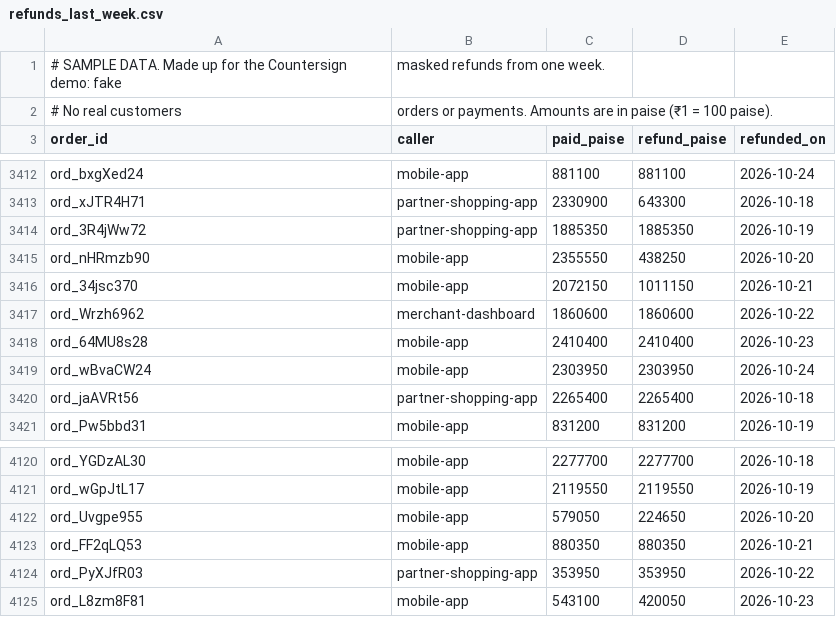
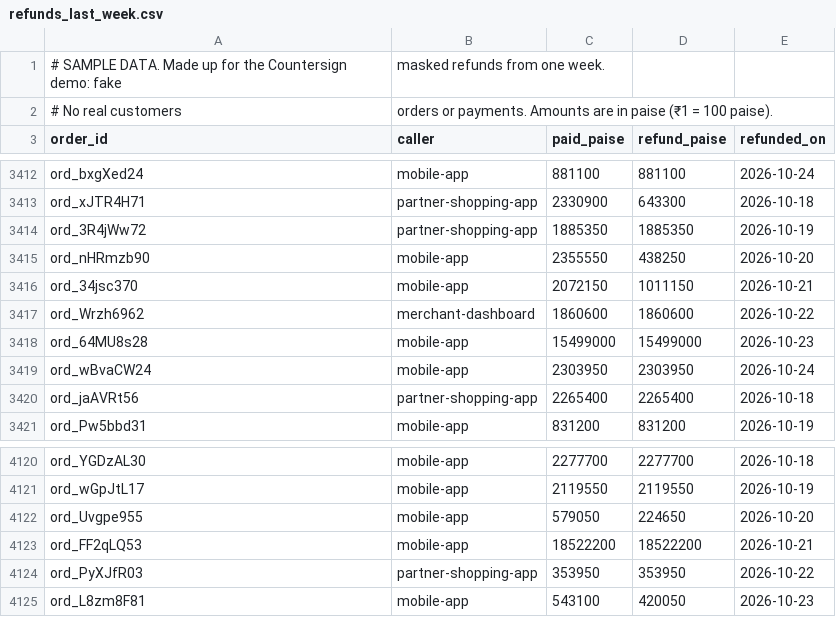
Before and after one commit to bhanujangid067/countersign-demo, a CSV file: data/refunds_last_week.csv, drawn as a sheet; only a part is shown, gaps mark what is left out; the diff covers the shown part only.

```diff
--- a/data/refunds_last_week.csv
+++ b/data/refunds_last_week.csv
@@ -3417,3 +3417,3 @@ ord_34jsc370,mobile-app,2072150,1011150,2026-10-21
 ord_Wrzh6962,merchant-dashboard,1860600,1860600,2026-10-22
-ord_64MU8s28,mobile-app,2410400,2410400,2026-10-23
+ord_64MU8s28,mobile-app,15499000,15499000,2026-10-23
 ord_wBvaCW24,mobile-app,2303950,2303950,2026-10-24
@@ -4122,3 +4122,3 @@ ord_wGpJtL17,mobile-app,2119550,2119550,2026-10-19
 ord_Uvgpe955,mobile-app,579050,224650,2026-10-20
-ord_FF2qLQ53,mobile-app,880350,880350,2026-10-21
+ord_FF2qLQ53,mobile-app,18522200,18522200,2026-10-21
 ord_PyXJfR03,partner-shopping-app,353950,353950,2026-10-22
```
Also changed, not shown: 10 edited cells elsewhere in this file, 8 other files.
